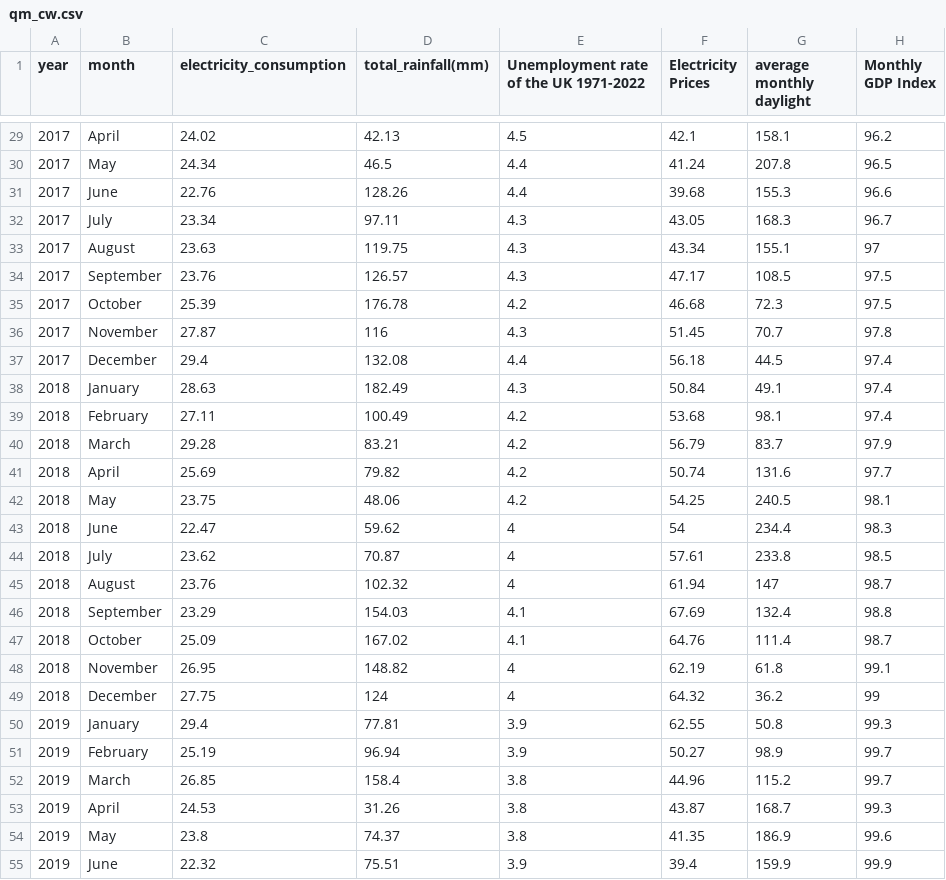
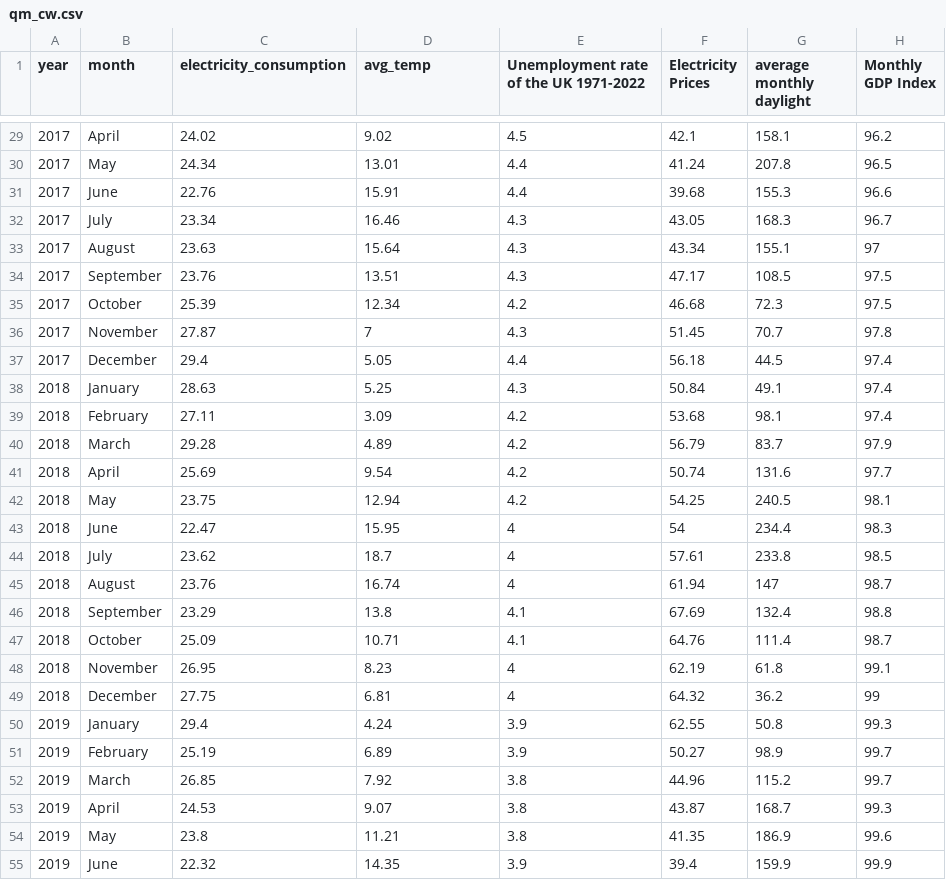
Before and after one commit to NoodlesLYU/QM, a CSV file: qm_cw.csv, drawn as a sheet; only a part is shown, gaps mark what is left out; the diff covers the shown part only.

```diff
--- a/qm_cw.csv
+++ b/qm_cw.csv
@@ -1 +1 @@
-year,month,electricity_consumption,total_rainfall(mm),Unemployment rate of the UK 1971-2022,Electricity Prices,average monthly daylight,Monthly GDP Index,
+year,month,electricity_consumption,avg_temp,Unemployment rate of the UK 1971-2022,Electricity Prices,average monthly daylight,Monthly GDP Index,
@@ -29,27 +29,27 @@
-2017,April,24.02,42.13,4.5,42.1,158.1,96.2,
-2017,May,24.34,46.5,4.4,41.24,207.8,96.5,
-2017,June,22.76,128.26,4.4,39.68,155.3,96.6,
-2017,July,23.34,97.11,4.3,43.05,168.3,96.7,
-2017,August,23.63,119.75,4.3,43.34,155.1,97,
-2017,September,23.76,126.57,4.3,47.17,108.5,97.5,
-2017,October,25.39,176.78,4.2,46.68,72.3,97.5,
-2017,November,27.87,116,4.3,51.45,70.7,97.8,
-2017,December,29.4,132.08,4.4,56.18,44.5,97.4,
-2018,January,28.63,182.49,4.3,50.84,49.1,97.4,
-2018,February,27.11,100.49,4.2,53.68,98.1,97.4,
-2018,March,29.28,83.21,4.2,56.79,83.7,97.9,
-2018,April,25.69,79.82,4.2,50.74,131.6,97.7,
-2018,May,23.75,48.06,4.2,54.25,240.5,98.1,
-2018,June,22.47,59.62,4,54,234.4,98.3,
-2018,July,23.62,70.87,4,57.61,233.8,98.5,
-2018,August,23.76,102.32,4,61.94,147,98.7,
-2018,September,23.29,154.03,4.1,67.69,132.4,98.8,
-2018,October,25.09,167.02,4.1,64.76,111.4,98.7,
-2018,November,26.95,148.82,4,62.19,61.8,99.1,
-2018,December,27.75,124,4,64.32,36.2,99,
-2019,January,29.4,77.81,3.9,62.55,50.8,99.3,
-2019,February,25.19,96.94,3.9,50.27,98.9,99.7,
-2019,March,26.85,158.4,3.8,44.96,115.2,99.7,
-2019,April,24.53,31.26,3.8,43.87,168.7,99.3,
-2019,May,23.8,74.37,3.8,41.35,186.9,99.6,
-2019,June,22.32,75.51,3.9,39.4,159.9,99.9,
+2017,April,24.02,9.02,4.5,42.1,158.1,96.2,
+2017,May,24.34,13.01,4.4,41.24,207.8,96.5,
+2017,June,22.76,15.91,4.4,39.68,155.3,96.6,
+2017,July,23.34,16.46,4.3,43.05,168.3,96.7,
+2017,August,23.63,15.64,4.3,43.34,155.1,97,
+2017,September,23.76,13.51,4.3,47.17,108.5,97.5,
+2017,October,25.39,12.34,4.2,46.68,72.3,97.5,
+2017,November,27.87,7,4.3,51.45,70.7,97.8,
+2017,December,29.4,5.05,4.4,56.18,44.5,97.4,
+2018,January,28.63,5.25,4.3,50.84,49.1,97.4,
+2018,February,27.11,3.09,4.2,53.68,98.1,97.4,
+2018,March,29.28,4.89,4.2,56.79,83.7,97.9,
+2018,April,25.69,9.54,4.2,50.74,131.6,97.7,
+2018,May,23.75,12.94,4.2,54.25,240.5,98.1,
+2018,June,22.47,15.95,4,54,234.4,98.3,
+2018,July,23.62,18.7,4,57.61,233.8,98.5,
+2018,August,23.76,16.74,4,61.94,147,98.7,
+2018,September,23.29,13.8,4.1,67.69,132.4,98.8,
+2018,October,25.09,10.71,4.1,64.76,111.4,98.7,
+2018,November,26.95,8.23,4,62.19,61.8,99.1,
+2018,December,27.75,6.81,4,64.32,36.2,99,
+2019,January,29.4,4.24,3.9,62.55,50.8,99.3,
+2019,February,25.19,6.89,3.9,50.27,98.9,99.7,
+2019,March,26.85,7.92,3.8,44.96,115.2,99.7,
+2019,April,24.53,9.07,3.8,43.87,168.7,99.3,
+2019,May,23.8,11.21,3.8,41.35,186.9,99.6,
+2019,June,22.32,14.35,3.9,39.4,159.9,99.9,
```
Also changed, not shown: 59 edited cells elsewhere in this file.
